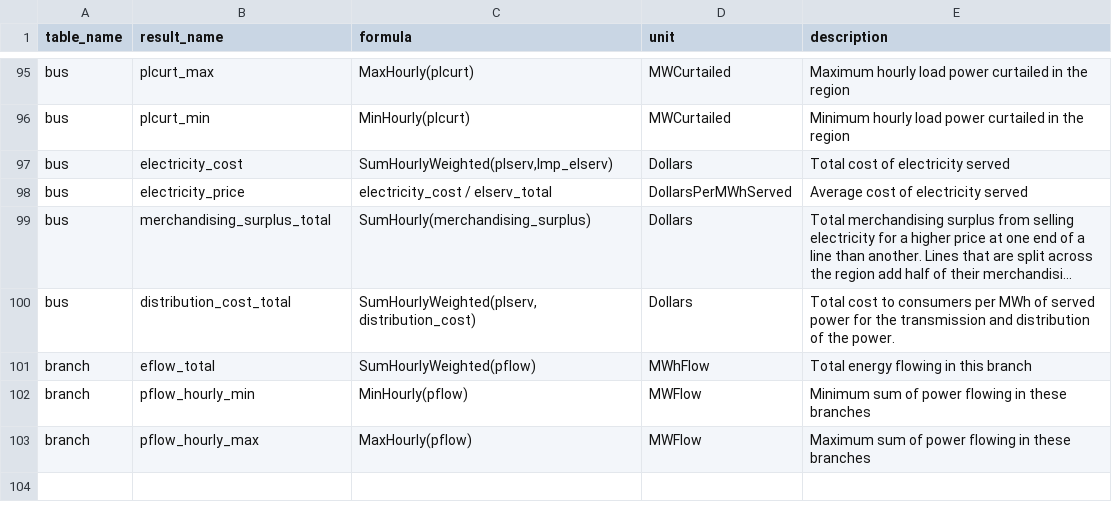
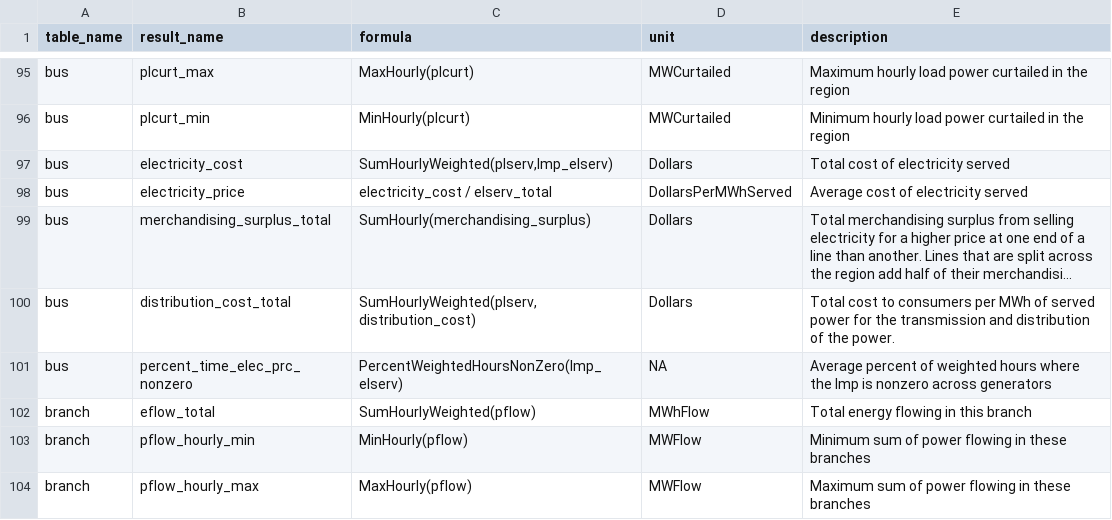
Before and after one commit to e4st-dev/E4ST.jl, a CSV file: src/results/results_formulas.csv, drawn as a sheet; only a part is shown, gaps mark what is left out; long unchanged cells end in …; the diff names each change by its address in the sheet, - before the commit and + after, or states it on an @@ line.

Commit message:
added formula and test

```diff
--- a/src/results/results_formulas.csv
+++ b/src/results/results_formulas.csv
+row 101: bus | percent_time_elec_prc_nonzero | PercentWeightedHoursNonZero(lmp_elserv) | NA | Average percent of weighted hours where the lmp is nonzero across generators
```
Also changed, not shown: 2 other files.
